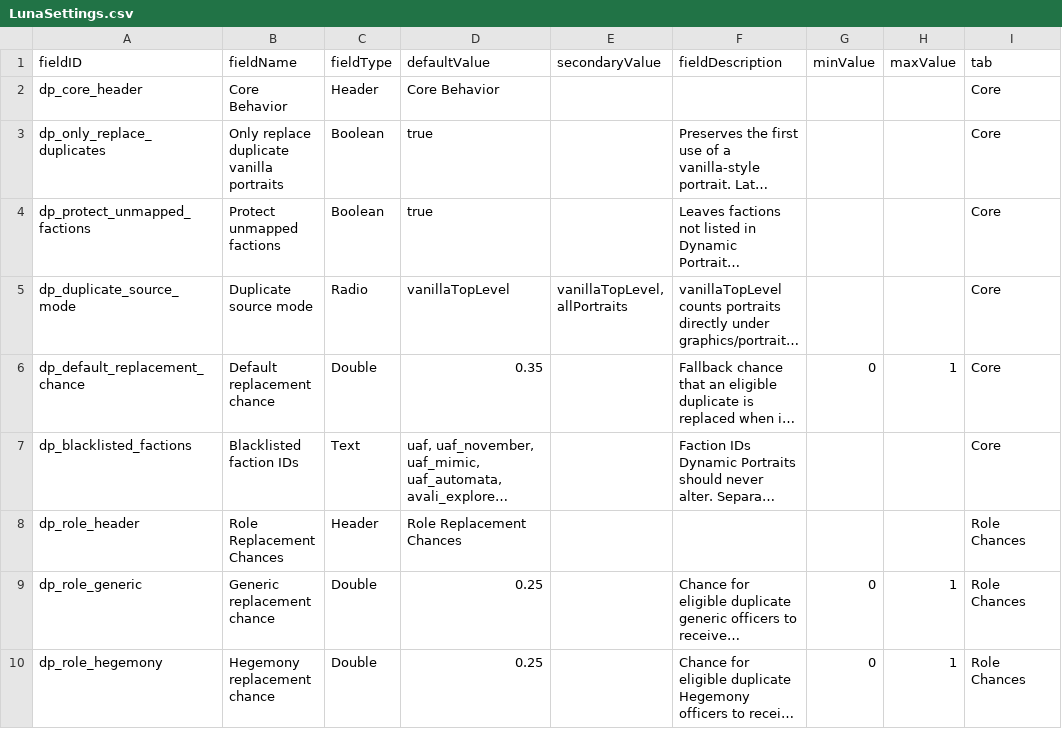
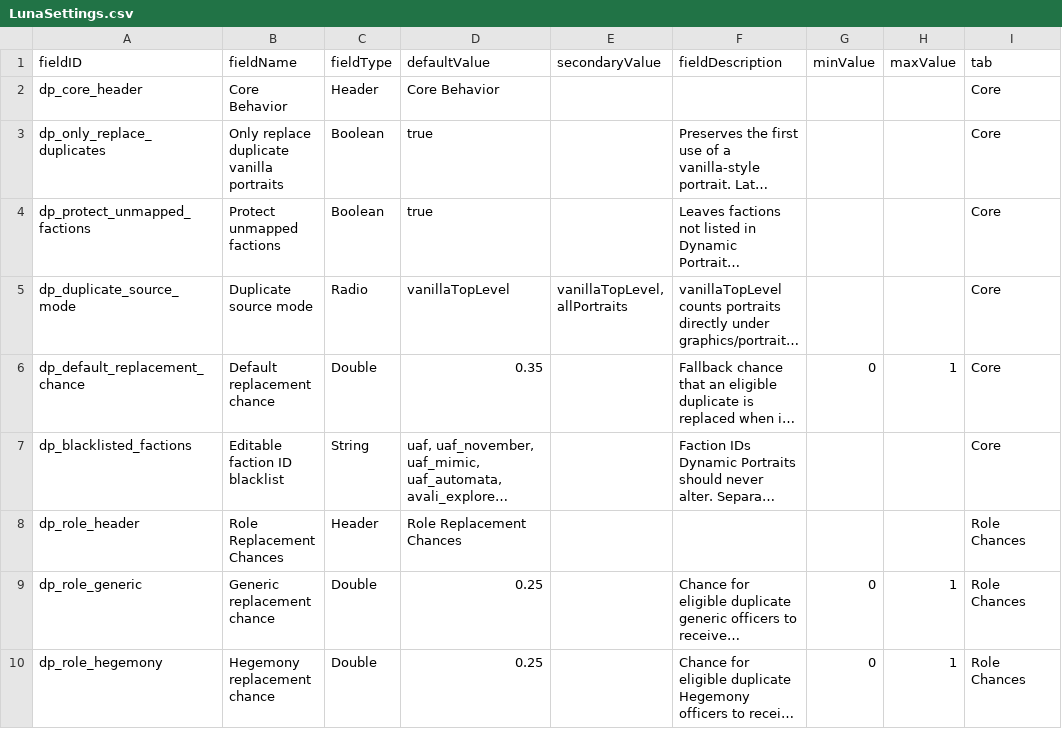
Before and after one commit to Compterra/Dynamic-Duplicate-Portrait-Replacer, a CSV file: data/config/LunaSettings.csv, drawn as a sheet; only a part is shown; long unchanged cells end in …; the diff names each change by its address in the sheet, - before the commit and + after, or states it on an @@ line.

Commit message:
Make Luna blacklist editable

```diff
--- a/data/config/LunaSettings.csv
+++ b/data/config/LunaSettings.csv
-B7 (fieldName): Blacklisted faction IDs
+B7 (fieldName): Editable faction ID blacklist
-C7 (fieldType): Text
+C7 (fieldType): String
```
Also changed, not shown: 4 other files.
